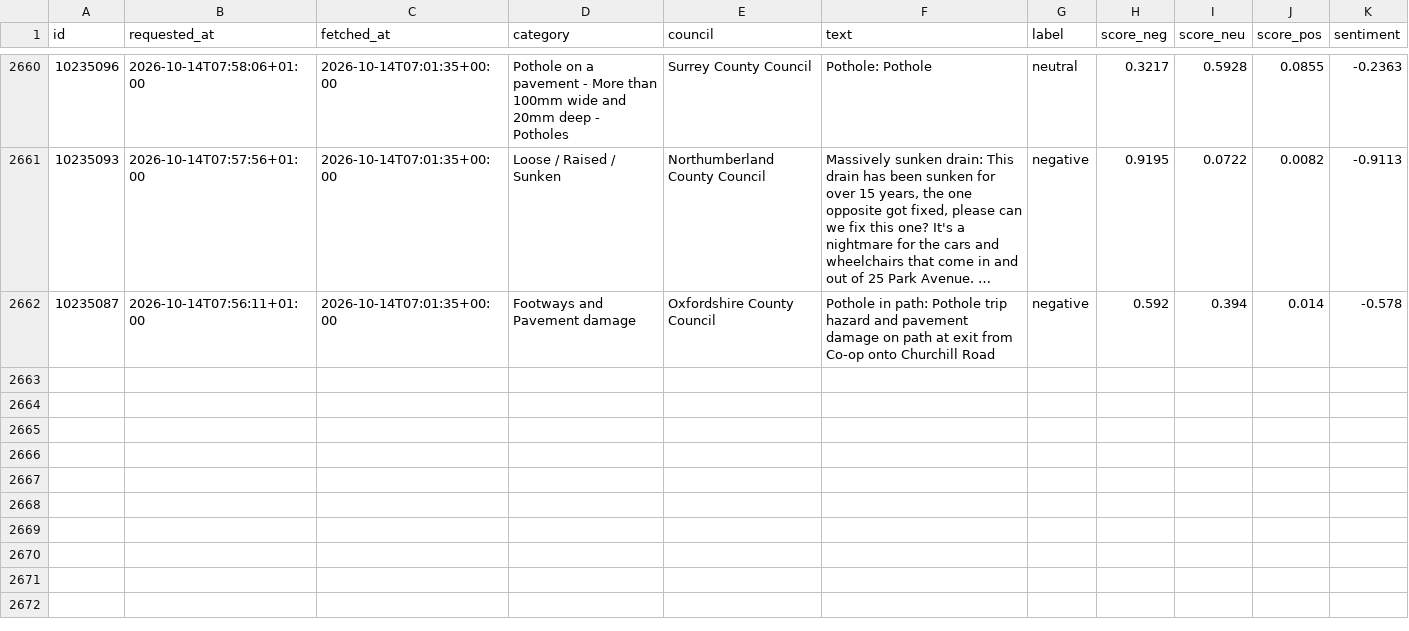
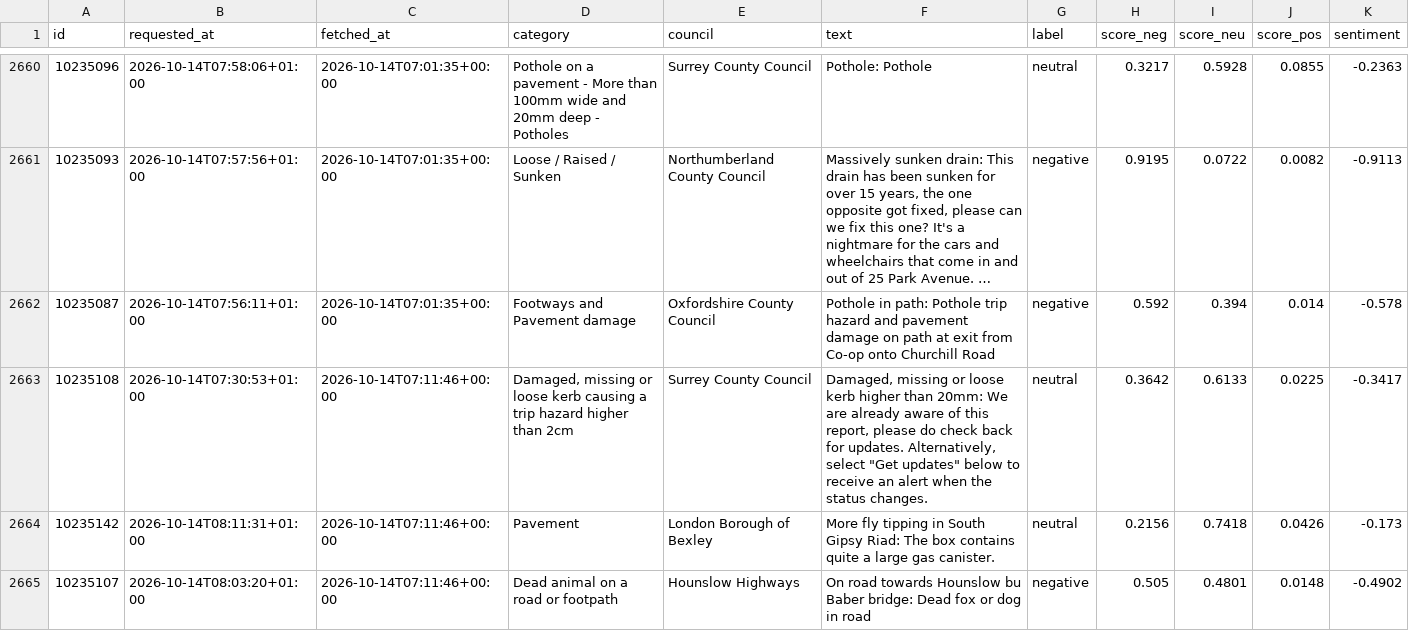
Before and after one commit to Hubertsauce/road-pulse, a CSV file: data/sentiment.csv, drawn as a sheet; only a part is shown, gaps mark what is left out; long unchanged cells end in …; the diff names each change by its address in the sheet, - before the commit and + after, or states it on an @@ line.

```diff
--- a/data/sentiment.csv
+++ b/data/sentiment.csv
+row 2663: 10235108 | 2026-10-14T07:30:53+01:00 | 2026-10-14T07:11:46+00:00 | Damaged, missing or loose kerb causing a trip hazard higher than 2cm | Surrey County Council | Damaged, missing or loose kerb higher than 20mm: We are already aware of this report, please do check back for updates. Alternatively, select "Get updates" below to receive an alert when the status changes. | neutral | 0.3642 | 0.6133 | 0.0225 | -0.3417
+row 2664: 10235142 | 2026-10-14T08:11:31+01:00 | 2026-10-14T07:11:46+00:00 | Pavement | London Borough of Bexley | More fly tipping in South Gipsy Riad: The box contains quite a large gas canister. | neutral | 0.2156 | 0.7418 | 0.0426 | -0.173
+row 2665: 10235107 | 2026-10-14T08:03:20+01:00 | 2026-10-14T07:11:46+00:00 | Dead animal on a road or footpath | Hounslow Highways | On road towards Hounslow bu Baber bridge: Dead fox or dog in road | negative | 0.505 | 0.4801 | 0.0148 | -0.4902
```
Also changed, not shown: 1 other file.
